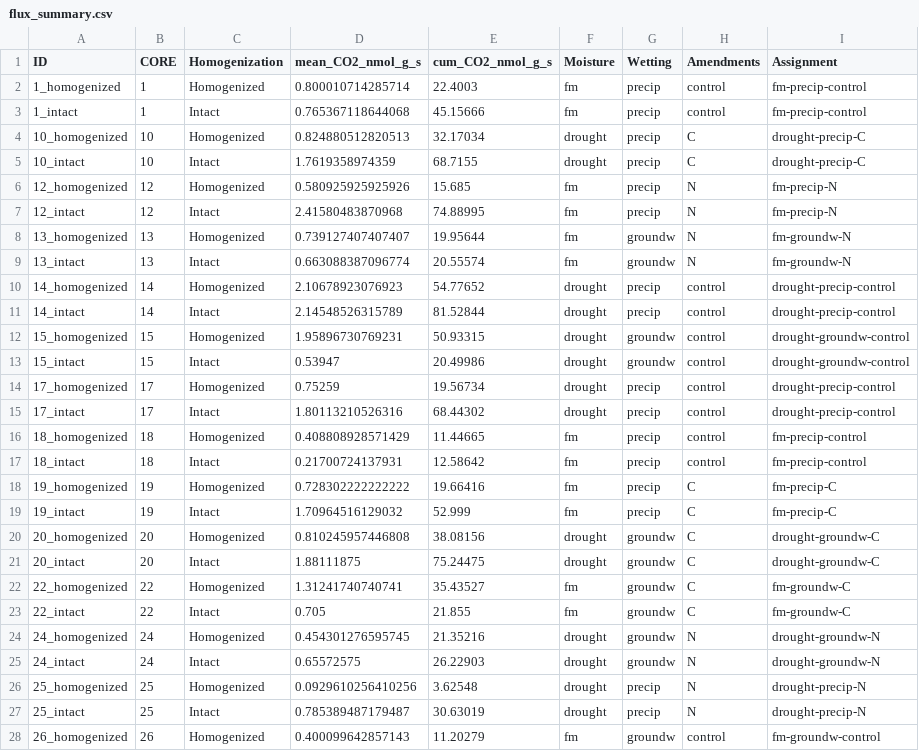
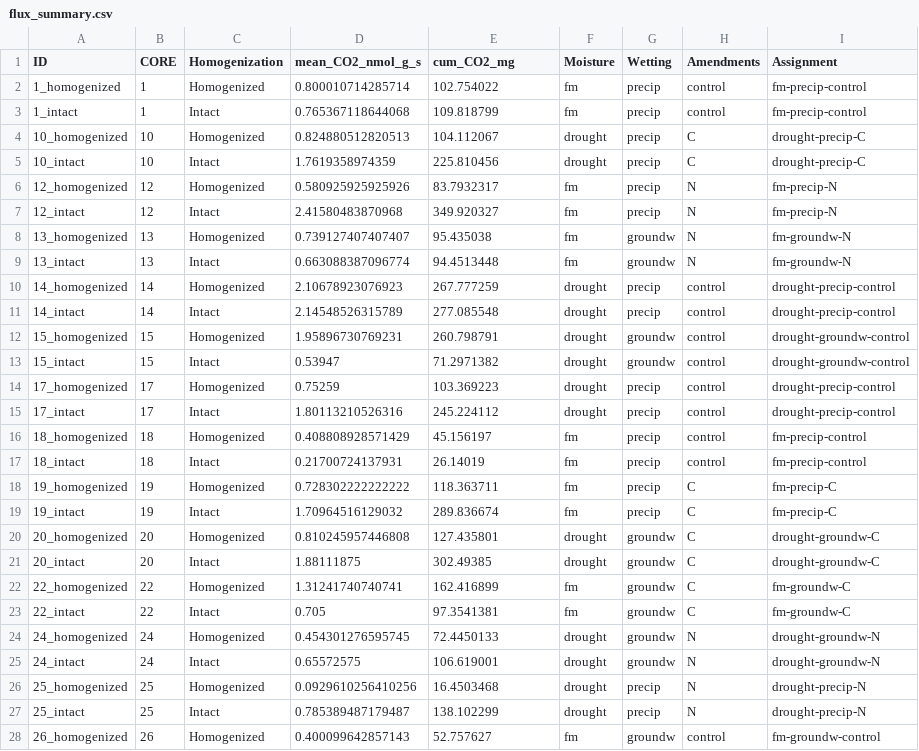
Before and after one commit to kaizadp/TES_spatial_access_2021, a CSV file: data/processed/flux_summary.csv, drawn as a sheet; only a part is shown; the diff covers the shown part only.

Commit message:
include cumulative CO2 evolved. data already calculated.

```diff
--- a/data/processed/flux_summary.csv
+++ b/data/processed/flux_summary.csv
@@ -1,28 +1,28 @@
-"ID","CORE","Homogenization","mean_CO2_nmol_g_s","cum_CO2_nmol_g_s","Moisture","Wetting","Amendments","Assignment"
-"1_homogenized",1,"Homogenized",0.800010714285714,22.4003,"fm","precip","control","fm-precip-control"
-"1_intact",1,"Intact",0.765367118644068,45.15666,"fm","precip","control","fm-precip-control"
-"10_homogenized",10,"Homogenized",0.824880512820513,32.17034,"drought","precip","C","drought-precip-C"
-"10_intact",10,"Intact",1.7619358974359,68.7155,"drought","precip","C","drought-precip-C"
-"12_homogenized",12,"Homogenized",0.580925925925926,15.685,"fm","precip","N","fm-precip-N"
-"12_intact",12,"Intact",2.41580483870968,74.88995,"fm","precip","N","fm-precip-N"
-"13_homogenized",13,"Homogenized",0.739127407407407,19.95644,"fm","groundw","N","fm-groundw-N"
-"13_intact",13,"Intact",0.663088387096774,20.55574,"fm","groundw","N","fm-groundw-N"
-"14_homogenized",14,"Homogenized",2.10678923076923,54.77652,"drought","precip","control","drought-precip-control"
-"14_intact",14,"Intact",2.14548526315789,81.52844,"drought","precip","control","drought-precip-control"
-"15_homogenized",15,"Homogenized",1.95896730769231,50.93315,"drought","groundw","control","drought-groundw-control"
-"15_intact",15,"Intact",0.53947,20.49986,"drought","groundw","control","drought-groundw-control"
-"17_homogenized",17,"Homogenized",0.75259,19.56734,"drought","precip","control","drought-precip-control"
-"17_intact",17,"Intact",1.80113210526316,68.44302,"drought","precip","control","drought-precip-control"
-"18_homogenized",18,"Homogenized",0.408808928571429,11.44665,"fm","precip","control","fm-precip-control"
-"18_intact",18,"Intact",0.21700724137931,12.58642,"fm","precip","control","fm-precip-control"
-"19_homogenized",19,"Homogenized",0.728302222222222,19.66416,"fm","precip","C","fm-precip-C"
-"19_intact",19,"Intact",1.70964516129032,52.999,"fm","precip","C","fm-precip-C"
-"20_homogenized",20,"Homogenized",0.810245957446808,38.08156,"drought","groundw","C","drought-groundw-C"
-"20_intact",20,"Intact",1.88111875,75.24475,"drought","groundw","C","drought-groundw-C"
-"22_homogenized",22,"Homogenized",1.31241740740741,35.43527,"fm","groundw","C","fm-groundw-C"
-"22_intact",22,"Intact",0.705,21.855,"fm","groundw","C","fm-groundw-C"
-"24_homogenized",24,"Homogenized",0.454301276595745,21.35216,"drought","groundw","N","drought-groundw-N"
-"24_intact",24,"Intact",0.65572575,26.22903,"drought","groundw","N","drought-groundw-N"
-"25_homogenized",25,"Homogenized",0.0929610256410256,3.62548,"drought","precip","N","drought-precip-N"
-"25_intact",25,"Intact",0.785389487179487,30.63019,"drought","precip","N","drought-precip-N"
-"26_homogenized",26,"Homogenized",0.400099642857143,11.20279,"fm","groundw","control","fm-groundw-control"
+"ID","CORE","Homogenization","mean_CO2_nmol_g_s","cum_CO2_mg","Moisture","Wetting","Amendments","Assignment"
+"1_homogenized",1,"Homogenized",0.800010714285714,102.754022,"fm","precip","control","fm-precip-control"
+"1_intact",1,"Intact",0.765367118644068,109.818799,"fm","precip","control","fm-precip-control"
+"10_homogenized",10,"Homogenized",0.824880512820513,104.112067,"drought","precip","C","drought-precip-C"
+"10_intact",10,"Intact",1.7619358974359,225.810456,"drought","precip","C","drought-precip-C"
+"12_homogenized",12,"Homogenized",0.580925925925926,83.7932317,"fm","precip","N","fm-precip-N"
+"12_intact",12,"Intact",2.41580483870968,349.920327,"fm","precip","N","fm-precip-N"
+"13_homogenized",13,"Homogenized",0.739127407407407,95.435038,"fm","groundw","N","fm-groundw-N"
+"13_intact",13,"Intact",0.663088387096774,94.4513448,"fm","groundw","N","fm-groundw-N"
+"14_homogenized",14,"Homogenized",2.10678923076923,267.777259,"drought","precip","control","drought-precip-control"
+"14_intact",14,"Intact",2.14548526315789,277.085548,"drought","precip","control","drought-precip-control"
+"15_homogenized",15,"Homogenized",1.95896730769231,260.798791,"drought","groundw","control","drought-groundw-control"
+"15_intact",15,"Intact",0.53947,71.2971382,"drought","groundw","control","drought-groundw-control"
+"17_homogenized",17,"Homogenized",0.75259,103.369223,"drought","precip","control","drought-precip-control"
+"17_intact",17,"Intact",1.80113210526316,245.224112,"drought","precip","control","drought-precip-control"
+"18_homogenized",18,"Homogenized",0.408808928571429,45.156197,"fm","precip","control","fm-precip-control"
+"18_intact",18,"Intact",0.21700724137931,26.14019,"fm","precip","control","fm-precip-control"
+"19_homogenized",19,"Homogenized",0.728302222222222,118.363711,"fm","precip","C","fm-precip-C"
+"19_intact",19,"Intact",1.70964516129032,289.836674,"fm","precip","C","fm-precip-C"
+"20_homogenized",20,"Homogenized",0.810245957446808,127.435801,"drought","groundw","C","drought-groundw-C"
+"20_intact",20,"Intact",1.88111875,302.49385,"drought","groundw","C","drought-groundw-C"
+"22_homogenized",22,"Homogenized",1.31241740740741,162.416899,"fm","groundw","C","fm-groundw-C"
+"22_intact",22,"Intact",0.705,97.3541381,"fm","groundw","C","fm-groundw-C"
+"24_homogenized",24,"Homogenized",0.454301276595745,72.4450133,"drought","groundw","N","drought-groundw-N"
+"24_intact",24,"Intact",0.65572575,106.619001,"drought","groundw","N","drought-groundw-N"
+"25_homogenized",25,"Homogenized",0.0929610256410256,16.4503468,"drought","precip","N","drought-precip-N"
+"25_intact",25,"Intact",0.785389487179487,138.102299,"drought","precip","N","drought-precip-N"
+"26_homogenized",26,"Homogenized",0.400099642857143,52.757627,"fm","groundw","control","fm-groundw-control"
```
Also changed, not shown: 66 edited cells elsewhere in this file, 2 other files.
